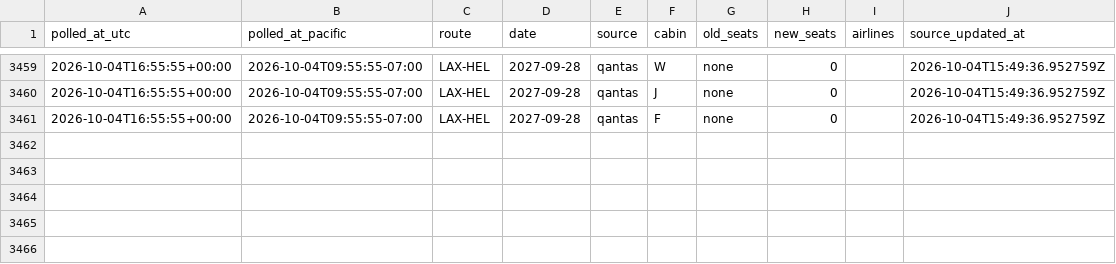
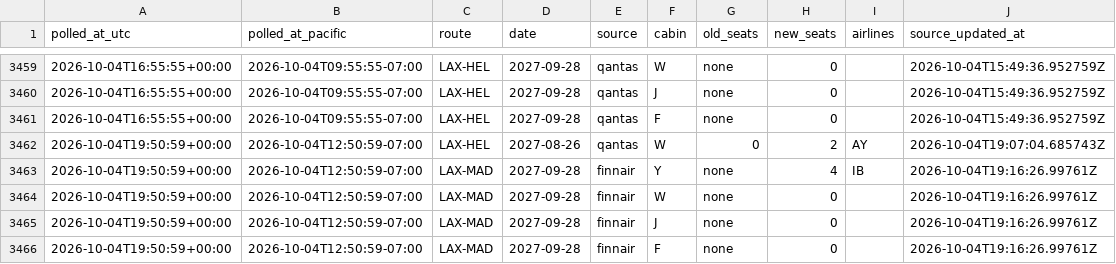
Before and after one commit to kanderson06/flight-award-tracker, a CSV file: transitions.csv, drawn as a sheet; only a part is shown, gaps mark what is left out; the diff names each change by its address in the sheet, - before the commit and + after, or states it on an @@ line.

```diff
--- a/transitions.csv
+++ b/transitions.csv
+row 3462: 2026-10-04T19:50:59+00:00 | 2026-10-04T12:50:59-07:00 | LAX-HEL | 2027-08-26 | qantas | W | 0 | 2 | AY | 2026-10-04T19:07:04.685743Z
+row 3463: 2026-10-04T19:50:59+00:00 | 2026-10-04T12:50:59-07:00 | LAX-MAD | 2027-09-28 | finnair | Y | none | 4 | IB | 2026-10-04T19:16:26.99761Z
+row 3464: 2026-10-04T19:50:59+00:00 | 2026-10-04T12:50:59-07:00 | LAX-MAD | 2027-09-28 | finnair | W | none | 0 |  | 2026-10-04T19:16:26.99761Z
+row 3465: 2026-10-04T19:50:59+00:00 | 2026-10-04T12:50:59-07:00 | LAX-MAD | 2027-09-28 | finnair | J | none | 0 |  | 2026-10-04T19:16:26.99761Z
+row 3466: 2026-10-04T19:50:59+00:00 | 2026-10-04T12:50:59-07:00 | LAX-MAD | 2027-09-28 | finnair | F | none | 0 |  | 2026-10-04T19:16:26.99761Z
```
Also changed, not shown: 2 other files.
